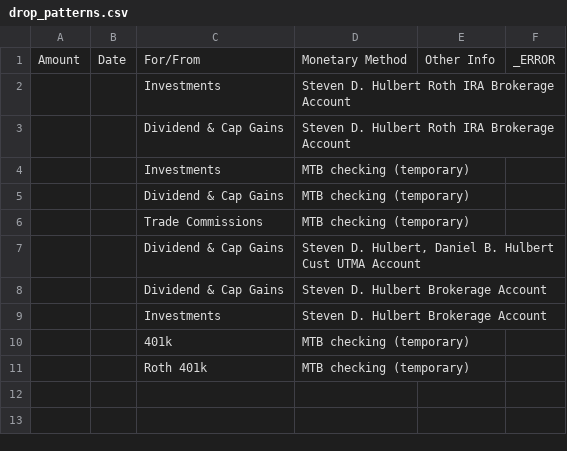
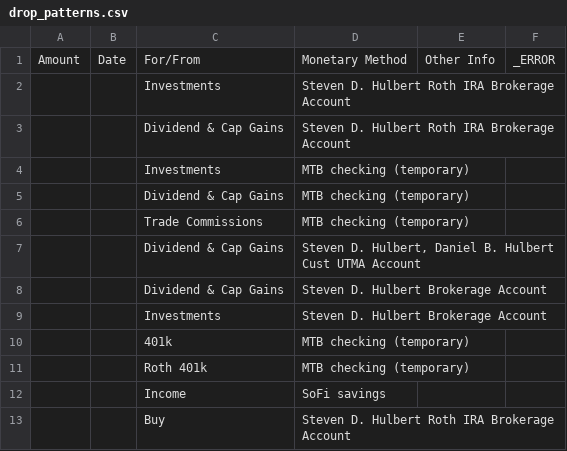
Before and after one commit to sdh2110/mint-translator, a CSV file: Inbox/resources/drop_patterns.csv, drawn as a sheet; the diff names each change by its address in the sheet, - before the commit and + after, or states it on an @@ line.

```diff
--- a/Inbox/resources/drop_patterns.csv
+++ b/Inbox/resources/drop_patterns.csv
+row 12:  |  | Income | SoFi savings
+row 13:  |  | Buy | Steven D. Hulbert Roth IRA Brokerage Account
```
Also changed, not shown: Inbox/resources/categories.csv.
